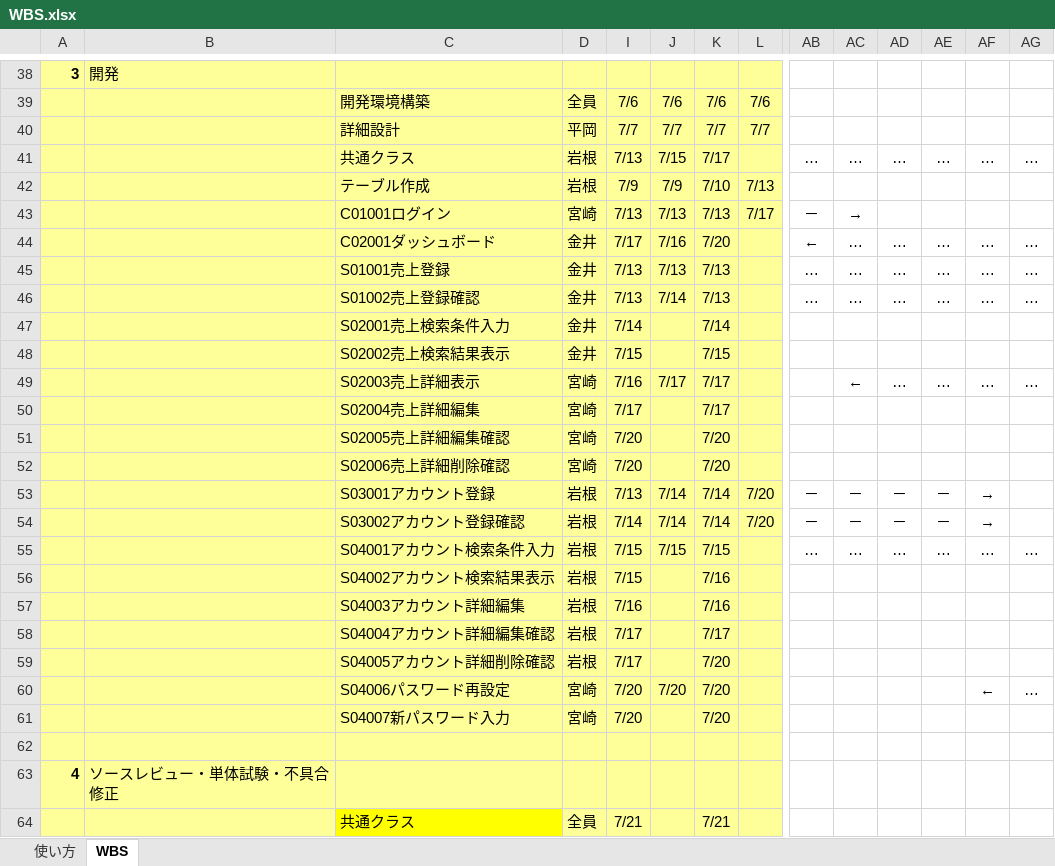
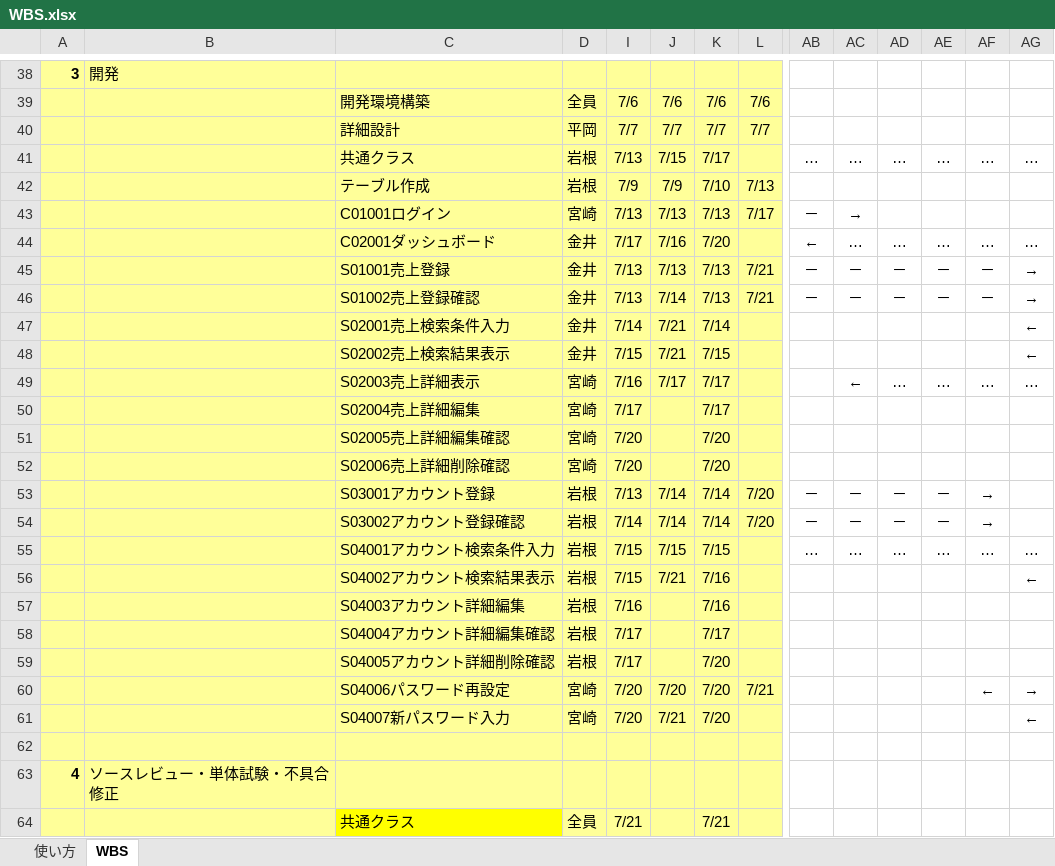
Before and after one commit to satoshi-hiraoka/2020-PBL-teamB, an Excel workbook: プロジェクト関連ファイル/50_WBS/WBS.xlsx, sheet WBS, drawn as a sheet; only a part is shown, gaps mark what is left out; values as stored, in another font and other column widths than the file's, no borders; conditional formats not drawn; removed rows and columns are numbered as before the commit, all else as after; rows hold the shown columns only; the diff names each change by its address in the sheet, - before the commit and + after, or states it on an @@ line.

Commit message:
fix 	WBS.xlsx 		予実の修正。 by kanai

```diff
--- a/プロジェクト関連ファイル/50_WBS/WBS.xlsx (sheet WBS)
+++ b/プロジェクト関連ファイル/50_WBS/WBS.xlsx (sheet WBS)
-row 45:  |  | S01001売上登録 | 金井 | 7/13 | 7/13 | 7/13 |  | … | … | … | … | … | …
-row 46:  |  | S01002売上登録確認 | 金井 | 7/13 | 7/14 | 7/13 |  | … | … | … | … | … | …
+row 45:  |  | S01001売上登録 | 金井 | 7/13 | 7/13 | 7/13 | 7/21 | － | － | － | － | － | →
+row 46:  |  | S01002売上登録確認 | 金井 | 7/13 | 7/14 | 7/13 | 7/21 | － | － | － | － | － | →
-J47:J48: (empty)
+J47:J48: 7/21
-AG47:AG48: (empty)
+AG47:AG48: ←
-J56: (empty)
+J56: 7/21
-AG56: (empty)
+AG56: ←
-L60: (empty)
+L60: 7/21
-AG60: …
+AG60: →
-J61: (empty)
+J61: 7/21
-AG61: (empty)
+AG61: ←
```
